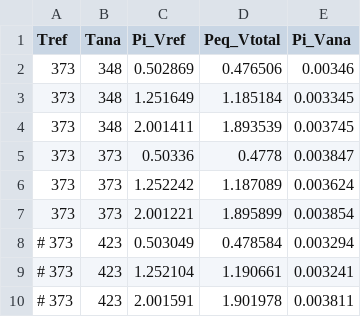
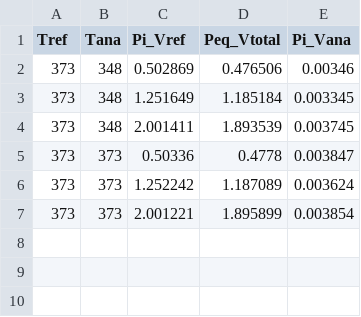
Before and after one commit to Cidemat/Sieverts_Cidemat, a CSV file: S1_20250512WKV.csv, drawn as a sheet; the diff names each change by its address in the sheet, - before the commit and + after, or states it on an @@ line.

Commit message:
Update S1_20250512WKV.csv

```diff
--- a/S1_20250512WKV.csv
+++ b/S1_20250512WKV.csv
-row 8: # 373 | 423 | 0.503049 | 0.478584 | 0.003294
-row 9: # 373 | 423 | 1.252104 | 1.190661 | 0.003241
-row 10: # 373 | 423 | 2.001591 | 1.901978 | 0.003811
```
